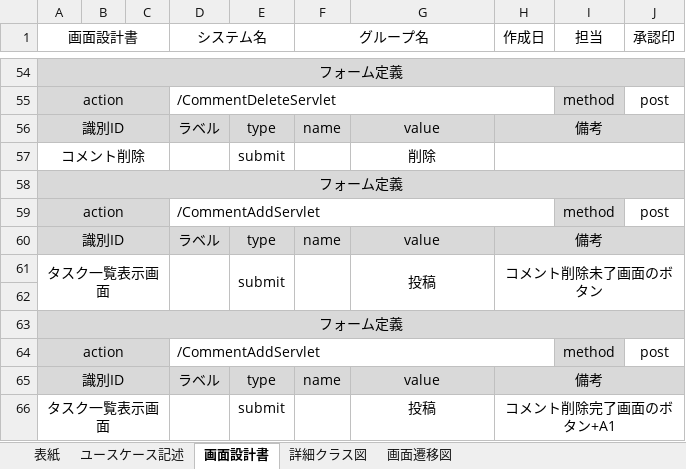
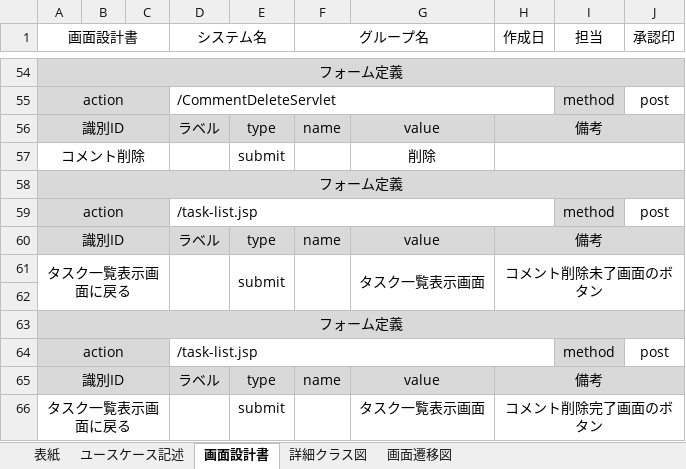
Before and after one commit to comsize-KasumiOishi/ProjectX, an Excel workbook: 設計書/Shino/プロジェクト型演習_成果物フォーマット(コメント).xlsx, sheet 画面設計書, drawn as a sheet; only a part is shown, gaps mark what is left out; values as stored, in another font and other column widths than the file's, no borders; charts and pictures not drawn; the diff names each change by its address in the sheet, - before the commit and + after, or states it on an @@ line.

Commit message:
コメント機能 設計書 画面設計書修正 画面遷移図追加

```diff
--- a/設計書/Shino/プロジェクト型演習_成果物フォーマット(コメント).xlsx (sheet 画面設計書)
+++ b/設計書/Shino/プロジェクト型演習_成果物フォーマット(コメント).xlsx (sheet 画面設計書)
-D59 (システム名): /CommentAddServlet
+D59 (システム名): /task-list.jsp
-A61 (画面設計書): タスク一覧表示画面
+A61 (画面設計書): タスク一覧表示画面に戻る
-G61: 投稿
+G61: タスク一覧表示画面
-D64 (システム名): /CommentAddServlet
+D64 (システム名): /task-list.jsp
-A66 (画面設計書): タスク一覧表示画面
+A66 (画面設計書): タスク一覧表示画面に戻る
-G66: 投稿
+G66: タスク一覧表示画面
-H66 (作成日): コメント削除完了画面のボタン+A1
+H66 (作成日): コメント削除完了画面のボタン
```
Also changed, not shown: sheet 画面遷移図, charts or pictures.
